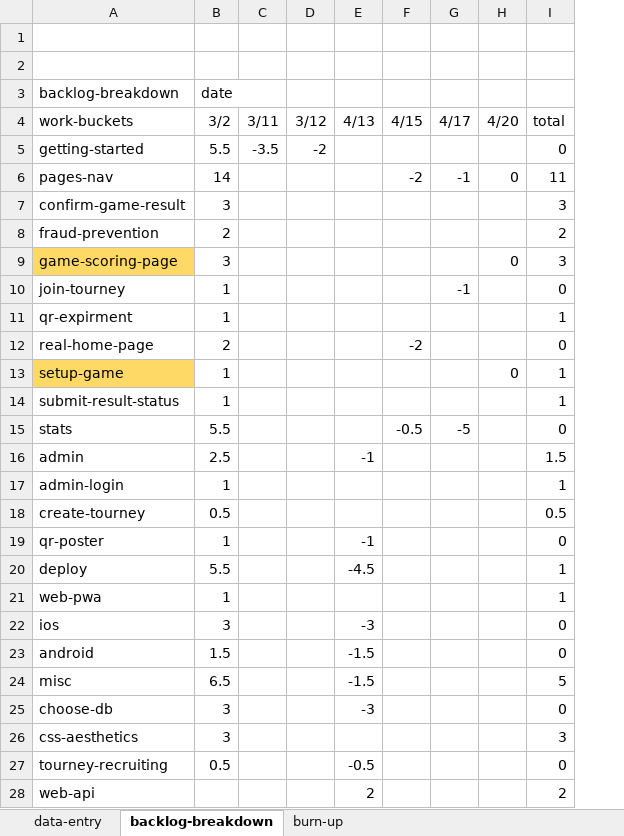
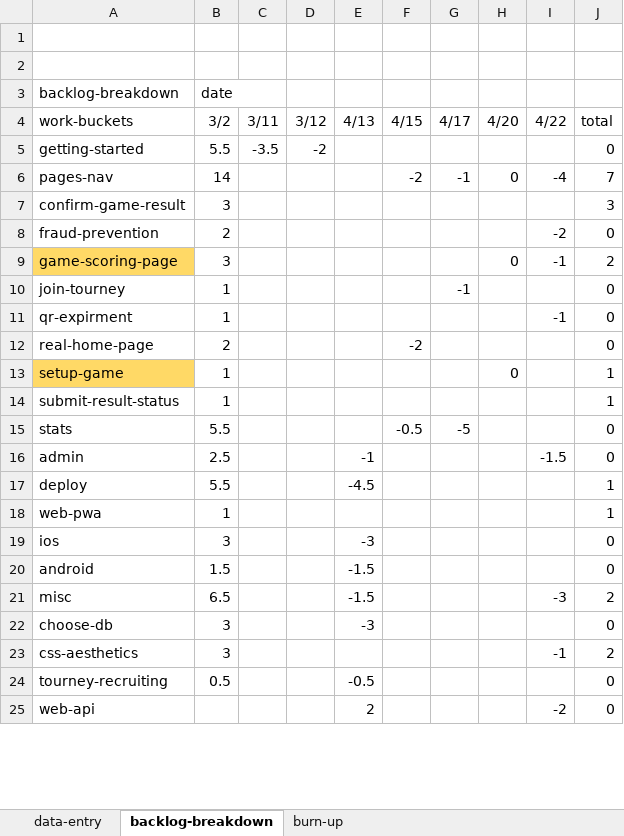
Before and after one commit to welshvaleria/klask, an Excel workbook: misc/klask-burn-up.xlsx, sheet backlog-breakdown, drawn as a sheet; only a part is shown; values as stored, in another font and other column widths than the file's, no borders; removed rows and columns are numbered as before the commit, all else as after; the diff covers the shown part only; the diff names each change by its address in the sheet, - before the commit and + after, or states it on an @@ line.

```diff
--- a/misc/klask-burn-up.xlsx (sheet backlog-breakdown)
+++ b/misc/klask-burn-up.xlsx (sheet backlog-breakdown)
+column I (4/22), rows 6-25: -4 |  | -2 | -1 |  | -1 |  |  |  |  | -1.5 |  |  |  |  | -3 |  | -1 |  | -2
-J6 (total): 11
+J6 (total): 7
-J8 (total): 2
+J8 (total): 0
-J9 (total): 3
+J9 (total): 2
-J11 (total): 1
+J11 (total): 0
-J16 (total): 1.5
+J16 (total): 0
-row 17: admin-login | 1 |  |  |  |  |  |  | 1
-row 18: create-tourney | 0.5 |  |  |  |  |  |  | 0.5
-row 19: qr-poster | 1 |  |  | -1 |  |  |  | 0
-J21 (total): 5
+J21 (total): 2
-J23 (total): 3
+J23 (total): 2
-J25 (total): 2
+J25 (total): 0
```
Also changed, not shown: 1 edited cell elsewhere in this sheet, sheet data-entry, sheet burn-up, charts or pictures, 2 other files.
